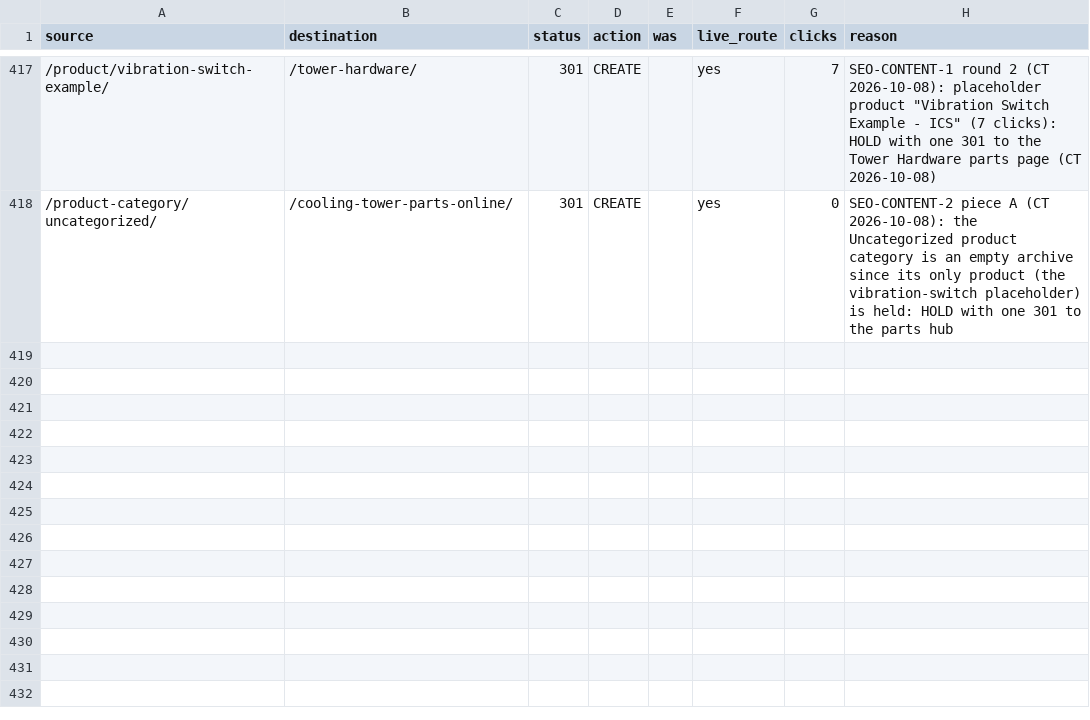
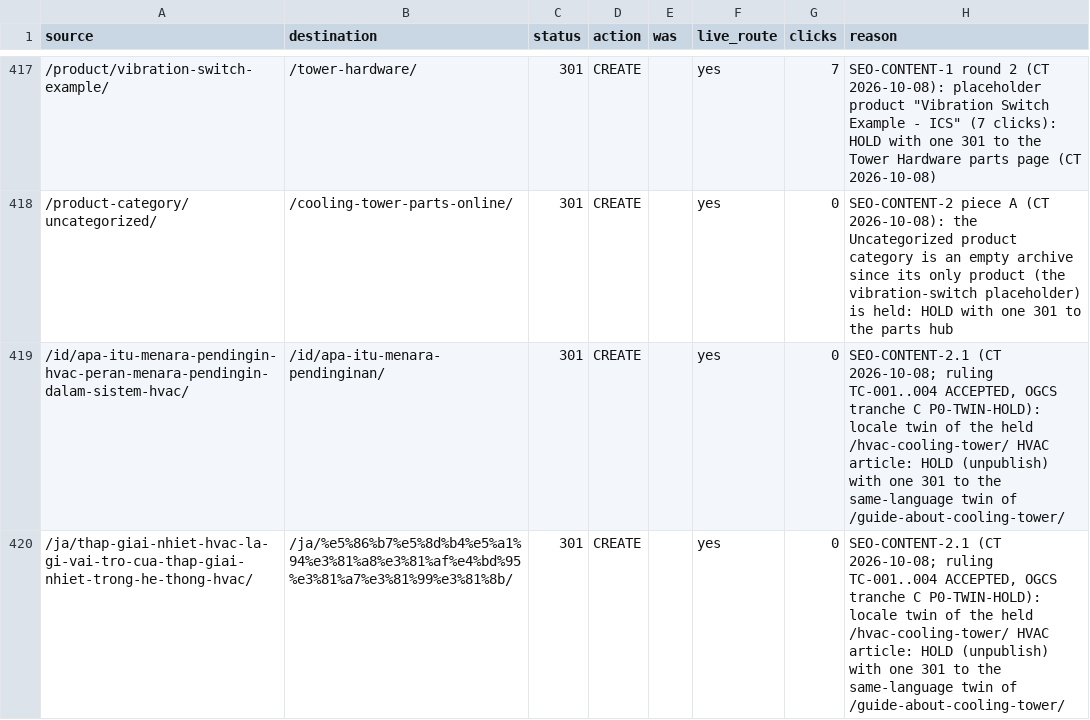
Before and after one commit to Eliteclassaura/icst-site, a TSV file: apps/h2o/ops/seo-pass/data/redirects.tsv, drawn as a sheet; only a part is shown, gaps mark what is left out; the diff covers the shown part only.

Commit message:
h2o: integrate SEO Content 2.4
CT-authorized single preimage exception: apps/h2o/src/site/__tests__/design-r3.test.tsx expected 18c85c0ab7ebe6cdac0b62583bb8c5b3b21c7ad360b6246478777ed24be05a81, actual 8cde33582db4f36bed06b06d634f9d71f7429ad4d59b30fd7bbe8ed0e619341e after Sticky Landmark 1 R2 (4af167f2; div to aside Quick contact). Other 29 hashes matched. Patch applied without fuzz/3way; sticky assertion and SEO count assertions preserved; design-r3.test.tsx 13/13 passed.

```diff
--- a/apps/h2o/ops/seo-pass/data/redirects.tsv
+++ b/apps/h2o/ops/seo-pass/data/redirects.tsv
@@ -418 +418,3 @@ source	destination	status	action	was	live_route	clicks	reason
 /product-category/uncategorized/	/cooling-tower-parts-online/	301	CREATE		yes	0	SEO-CONTENT-2 piece A (CT 2026-10-08): the Uncategorized product category is an empty archive since its only product (the vibration-switch placeholder) is held: HOLD with one 301 to the parts hub
+/id/apa-itu-menara-pendingin-hvac-peran-menara-pendingin-dalam-sistem-hvac/	/id/apa-itu-menara-pendinginan/	301	CREATE		yes	0	SEO-CONTENT-2.1 (CT 2026-10-08; ruling TC-001..004 ACCEPTED, OGCS tranche C P0-TWIN-HOLD): locale twin of the held /hvac-cooling-tower/ HVAC article: HOLD (unpublish) with one 301 to the same-language twin of /guide-about-cooling-tower/
+/ja/thap-giai-nhiet-hvac-la-gi-vai-tro-cua-thap-giai-nhiet-trong-he-thong-hvac/	/ja/%e5%86%b7%e5%8d%b4%e5%a1%94%e3%81%a8%e3%81%af%e4%bd%95%e3%81%a7%e3%81%99%e3%81%8b/	301	CREATE		yes	0	SEO-CONTENT-2.1 (CT 2026-10-08; ruling TC-001..004 ACCEPTED, OGCS tranche C P0-TWIN-HOLD): locale twin of the held /hvac-cooling-tower/ HVAC article: HOLD (unpublish) with one 301 to the same-language twin of /guide-about-cooling-tower/
```
Also changed, not shown: 2 added rows and 12 edited cells elsewhere in this file, apps/h2o/ops/seo-pass/data/conformance.tsv, apps/h2o/ops/seo-pass/data/route-dispositions.tsv, 28 other files.
